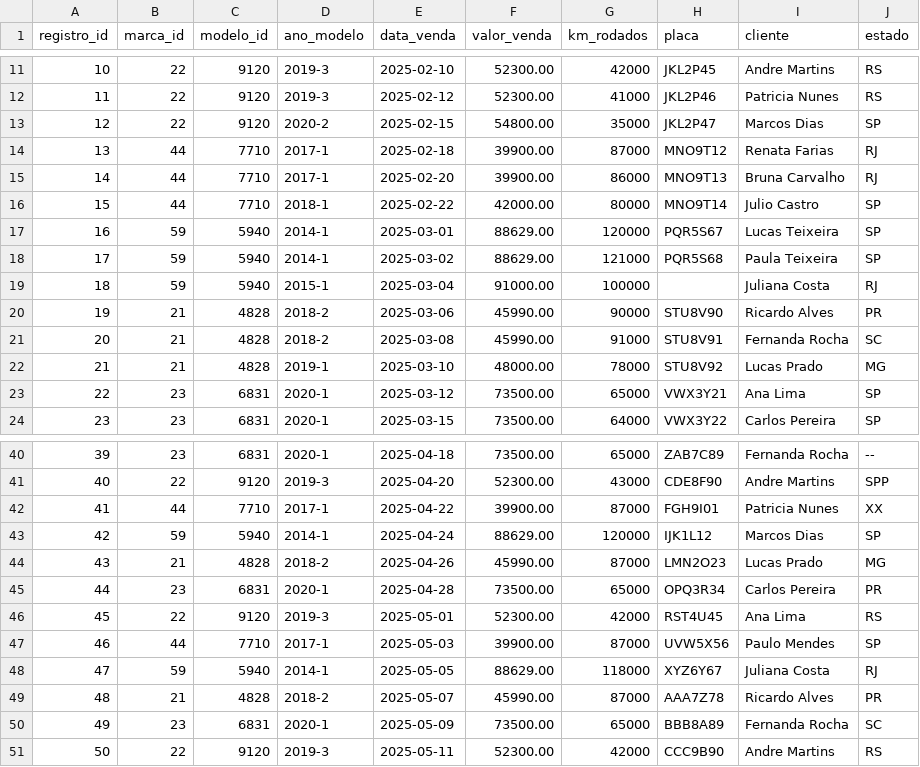
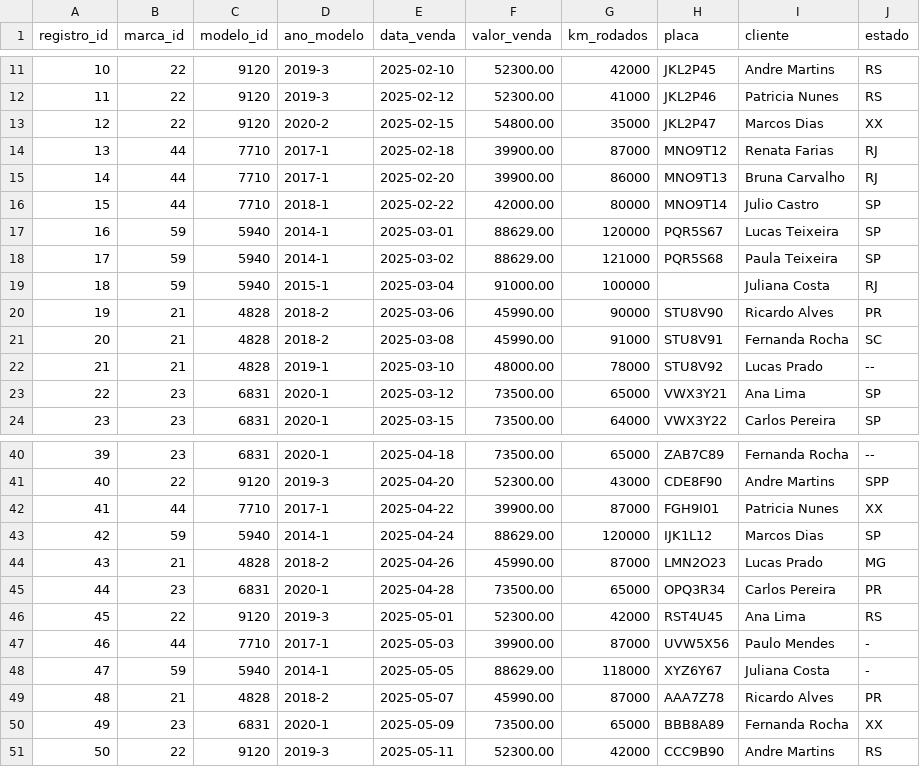
Before and after one commit to esensato/ssa-2026-01, a CSV file: transformacao.csv, drawn as a sheet; only a part is shown, gaps mark what is left out.

Commit message:
Update transformacao.csv

```diff
--- a/transformacao.csv
+++ b/transformacao.csv
@@ -12,3 +12,3 @@ registro_id;marca_id;modelo_id;ano_modelo;data_venda;valor_venda;km_rodados;plac
 11;22;9120;2019-3;2025-02-12;52300.00;41000;JKL2P46;Patricia Nunes;RS
-12;22;9120;2020-2;2025-02-15;54800.00;35000;JKL2P47;Marcos Dias;SP
+12;22;9120;2020-2;2025-02-15;54800.00;35000;JKL2P47;Marcos Dias;XX
 13;44;7710;2017-1;2025-02-18;39900.00;87000;MNO9T12;Renata Farias;RJ
@@ -21,3 +21,3 @@ registro_id;marca_id;modelo_id;ano_modelo;data_venda;valor_venda;km_rodados;plac
 20;21;4828;2018-2;2025-03-08;45990.00;91000;STU8V91;Fernanda Rocha;SC
-21;21;4828;2019-1;2025-03-10;48000.00;78000;STU8V92;Lucas Prado;MG
+21;21;4828;2019-1;2025-03-10;48000.00;78000;STU8V92;Lucas Prado;--
 22;23;6831;2020-1;2025-03-12;73500.00;65000;VWX3Y21;Ana Lima;SP
@@ -46,6 +46,6 @@ registro_id;marca_id;modelo_id;ano_modelo;data_venda;valor_venda;km_rodados;plac
 45;22;9120;2019-3;2025-05-01;52300.00;42000;RST4U45;Ana Lima;RS
-46;44;7710;2017-1;2025-05-03;39900.00;87000;UVW5X56;Paulo Mendes;SP
-47;59;5940;2014-1;2025-05-05;88629.00;118000;XYZ6Y67;Juliana Costa;RJ
+46;44;7710;2017-1;2025-05-03;39900.00;87000;UVW5X56;Paulo Mendes;-
+47;59;5940;2014-1;2025-05-05;88629.00;118000;XYZ6Y67;Juliana Costa;-
 48;21;4828;2018-2;2025-05-07;45990.00;87000;AAA7Z78;Ricardo Alves;PR
-49;23;6831;2020-1;2025-05-09;73500.00;65000;BBB8A89;Fernanda Rocha;SC
+49;23;6831;2020-1;2025-05-09;73500.00;65000;BBB8A89;Fernanda Rocha;XX
 50;22;9120;2019-3;2025-05-11;52300.00;42000;CCC9B90;Andre Martins;RS
```
